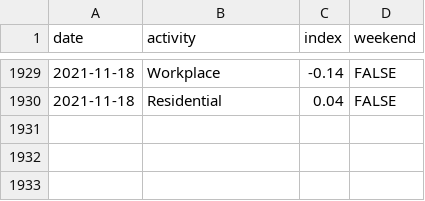
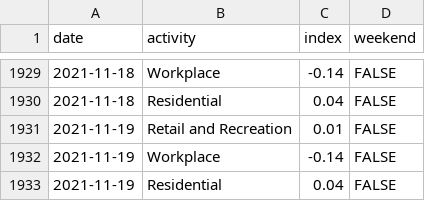
Before and after one commit to ercbk/IndianaCOVID19TrackerData, a CSV file: inst/extdata/goog_mob_ind.csv, drawn as a sheet; only a part is shown, gaps mark what is left out; the diff names each change by its address in the sheet, - before the commit and + after, or states it on an @@ line.

```diff
--- a/inst/extdata/goog_mob_ind.csv
+++ b/inst/extdata/goog_mob_ind.csv
+row 1931: 2021-11-19 | Retail and Recreation | 0.01 | FALSE
+row 1932: 2021-11-19 | Workplace | -0.14 | FALSE
+row 1933: 2021-11-19 | Residential | 0.04 | FALSE
```
Also changed, not shown: inst/extdata/msa_cases100_posrate_historic.csv, inst/extdata/open_tab_reg.csv, 5 other files.
